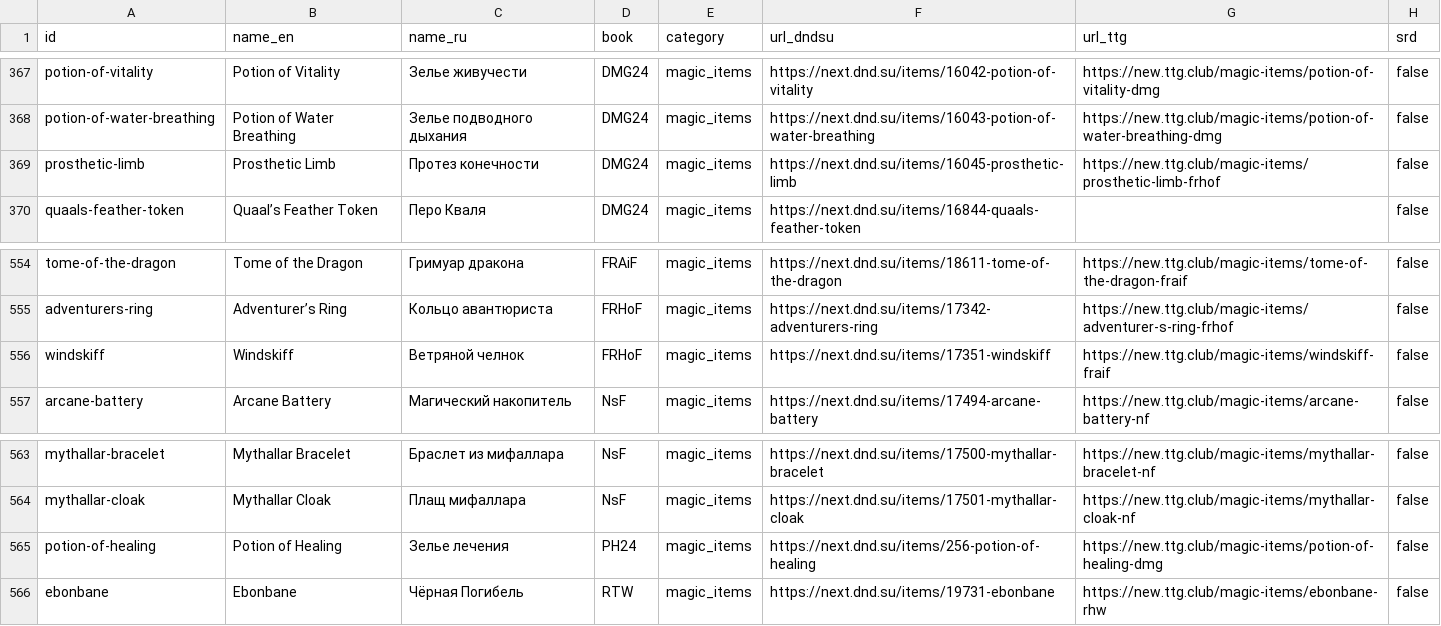
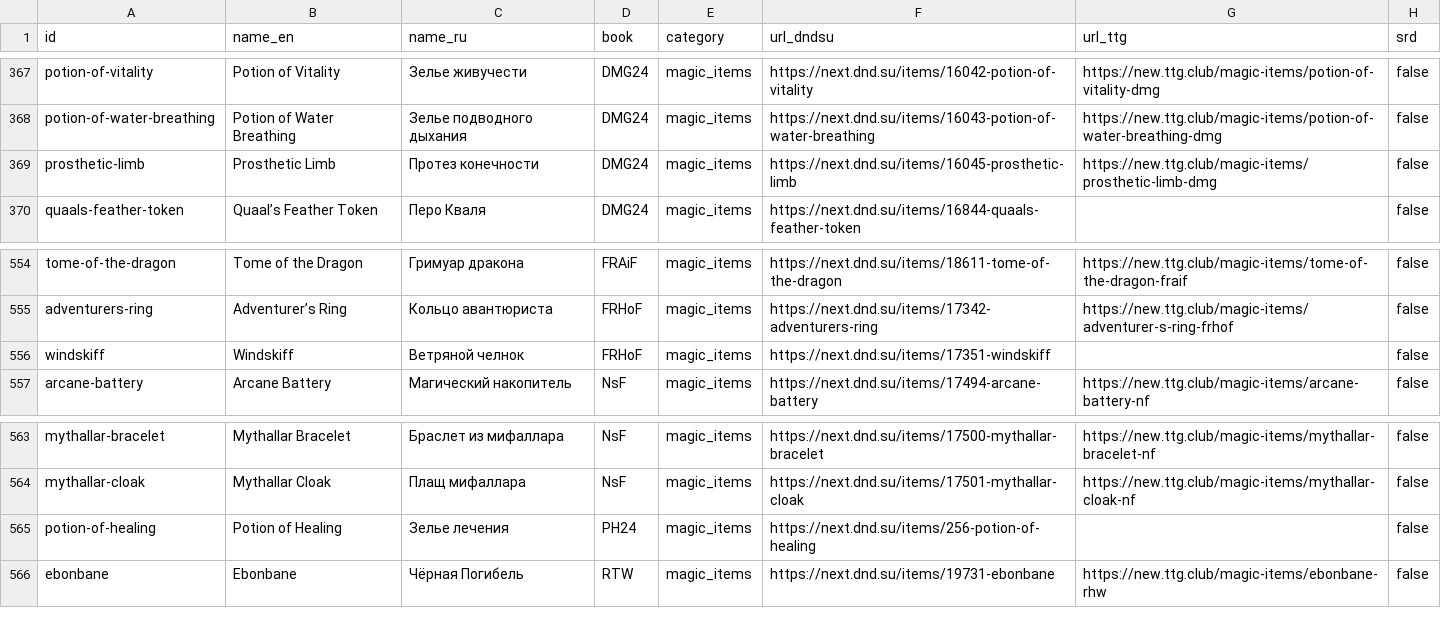
Before and after one commit to igorpogulaev485-code/Dvarf, a CSV file: docs/edition-2024/sources/magic_items.csv, drawn as a sheet; only a part is shown, gaps mark what is left out.

```diff
--- a/docs/edition-2024/sources/magic_items.csv
+++ b/docs/edition-2024/sources/magic_items.csv
@@ -368,3 +368,3 @@ potion-of-vitality,Potion of Vitality,Зелье живучести,DMG24,magic_
 potion-of-water-breathing,Potion of Water Breathing,Зелье подводного дыхания,DMG24,magic_items,https://next.dnd.su/items/16043-potion-of-water-breathing,https://new.ttg.club/magic-items/potion-of-water-breathing-dmg,false
-prosthetic-limb,Prosthetic Limb,Протез конечности,DMG24,magic_items,https://next.dnd.su/items/16045-prosthetic-limb,https://new.ttg.club/magic-items/prosthetic-limb-frhof,false
+prosthetic-limb,Prosthetic Limb,Протез конечности,DMG24,magic_items,https://next.dnd.su/items/16045-prosthetic-limb,https://new.ttg.club/magic-items/prosthetic-limb-dmg,false
 quaals-feather-token,Quaal’s Feather Token,Перо Кваля,DMG24,magic_items,https://next.dnd.su/items/16844-quaals-feather-token,,false
@@ -555,3 +555,3 @@ tome-of-the-dragon,Tome of the Dragon,Гримуар дракона,FRAiF,magic_
 adventurers-ring,Adventurer’s Ring,Кольцо авантюриста,FRHoF,magic_items,https://next.dnd.su/items/17342-adventurers-ring,https://new.ttg.club/magic-items/adventurer-s-ring-frhof,false
-windskiff,Windskiff,Ветряной челнок,FRHoF,magic_items,https://next.dnd.su/items/17351-windskiff,https://new.ttg.club/magic-items/windskiff-fraif,false
+windskiff,Windskiff,Ветряной челнок,FRHoF,magic_items,https://next.dnd.su/items/17351-windskiff,,false
 arcane-battery,Arcane Battery,Магический накопитель,NsF,magic_items,https://next.dnd.su/items/17494-arcane-battery,https://new.ttg.club/magic-items/arcane-battery-nf,false
@@ -564,3 +564,3 @@ mythallar-bracelet,Mythallar Bracelet,Браслет из мифаллара,NsF
 mythallar-cloak,Mythallar Cloak,Плащ мифаллара,NsF,magic_items,https://next.dnd.su/items/17501-mythallar-cloak,https://new.ttg.club/magic-items/mythallar-cloak-nf,false
-potion-of-healing,Potion of Healing,Зелье лечения,PH24,magic_items,https://next.dnd.su/items/256-potion-of-healing,https://new.ttg.club/magic-items/potion-of-healing-dmg,false
+potion-of-healing,Potion of Healing,Зелье лечения,PH24,magic_items,https://next.dnd.su/items/256-potion-of-healing,,false
 ebonbane,Ebonbane,Чёрная Погибель,RTW,magic_items,https://next.dnd.su/items/19731-ebonbane,https://new.ttg.club/magic-items/ebonbane-rhw,false
```
Also changed, not shown: docs/edition-2024/sources/creatures.csv, docs/edition-2024/sources/equipment.csv, 8 other files.
